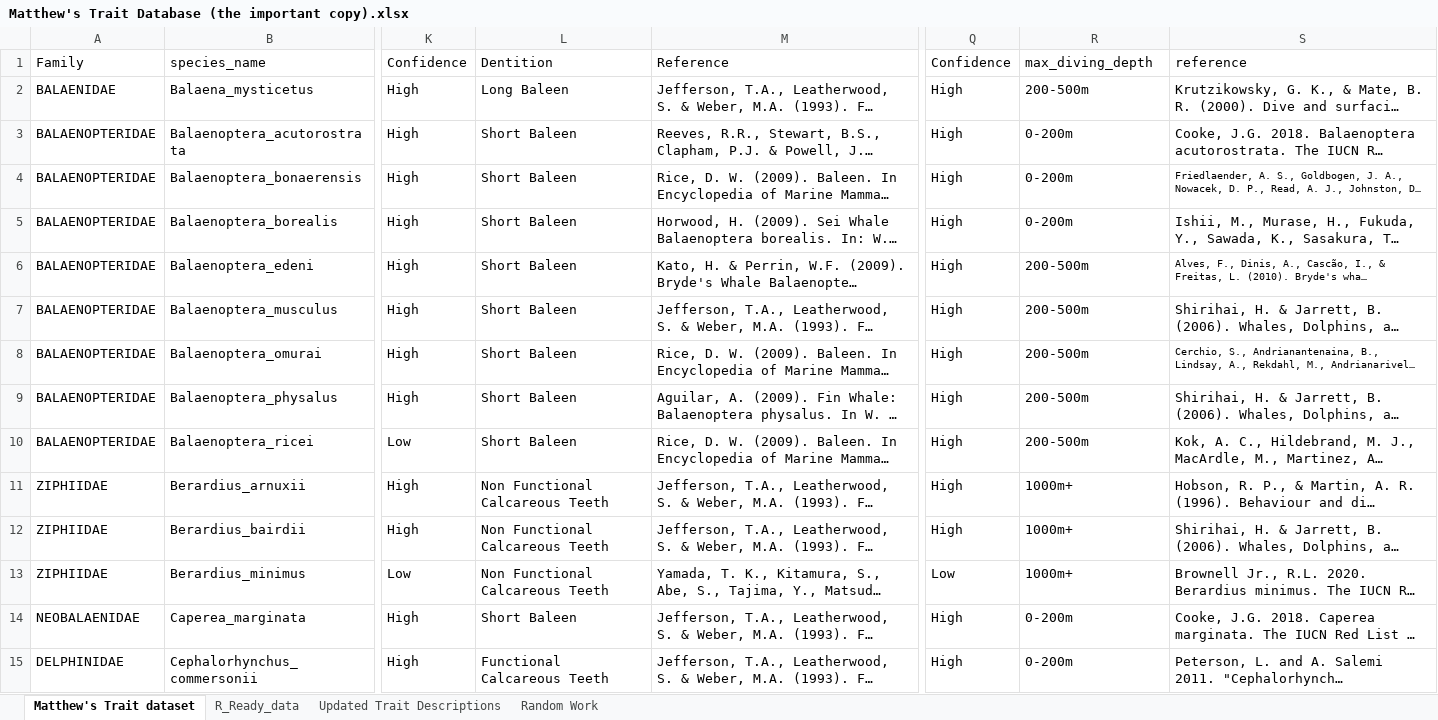
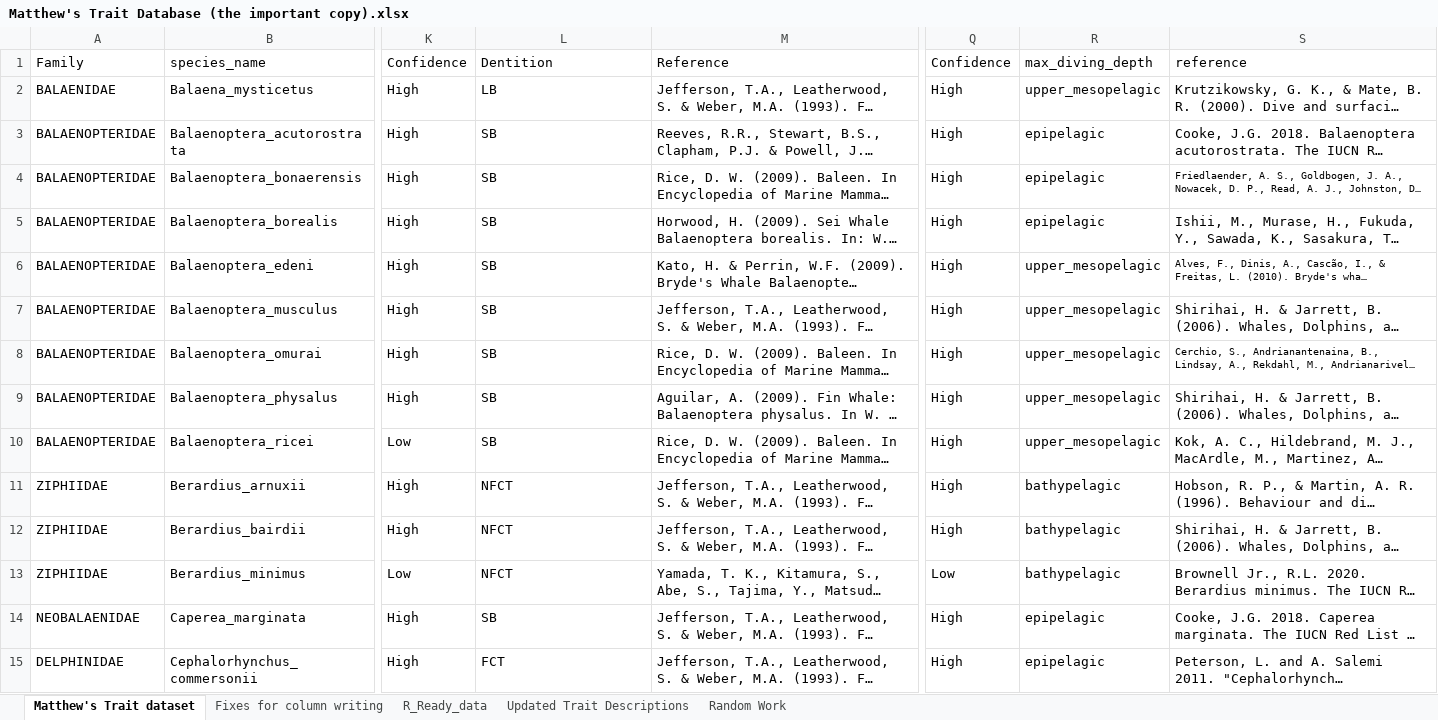
Before and after one commit to MatthewATTuck/Cetacean_Functional_Diversity, an Excel workbook: MatthewTuck_Honours/raw_data/Matthew's Trait Database (the important copy).xlsx, sheet Matthew's Trait dataset, drawn as a sheet; only a part is shown, gaps mark what is left out; long unchanged cells end in …; values as stored, in another font and other column widths than the file's, no borders; the diff covers the shown part only; the diff names each change by its address in the sheet, - before the commit and + after, or states it on an @@ line.

Commit message:
Updates to functional dispersion code and plot code

```diff
--- a/MatthewTuck_Honours/raw_data/Matthew's Trait Database (the important copy).xlsx (sheet Matthew's Trait dataset)
+++ b/MatthewTuck_Honours/raw_data/Matthew's Trait Database (the important copy).xlsx (sheet Matthew's Trait dataset)
+sheet tab: Fixes for column writing
-L2: Long Baleen
+L2: LB
-R2: 200-500m
+R2: upper_mesopelagic
-L3:L10: Short Baleen
+L3:L10: SB
-R3:R5: 0-200m
+R3:R5: epipelagic
-R6:R10: 200-500m
+R6:R10: upper_mesopelagic
-L11:L13: Non Functional Calcareous Teeth
+L11:L13: NFCT
-R11:R13: 1000m+
+R11:R13: bathypelagic
-L14: Short Baleen
+L14: SB
-R14:R15: 0-200m
+R14:R15: epipelagic
-L15: Functional Calcareous Teeth
+L15: FCT
```
Also changed, not shown: 148 edited cells elsewhere in this sheet, sheet R_Ready_data, sheet Updated Trait Descriptions, formulas that keep their value, 6 other files.
